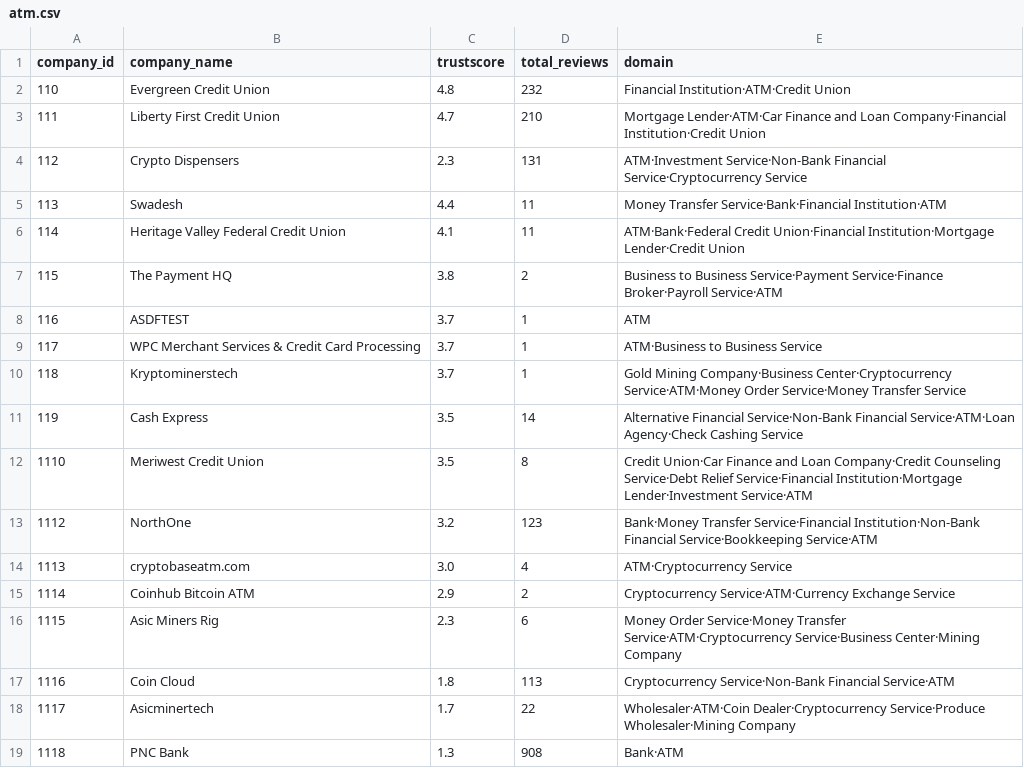
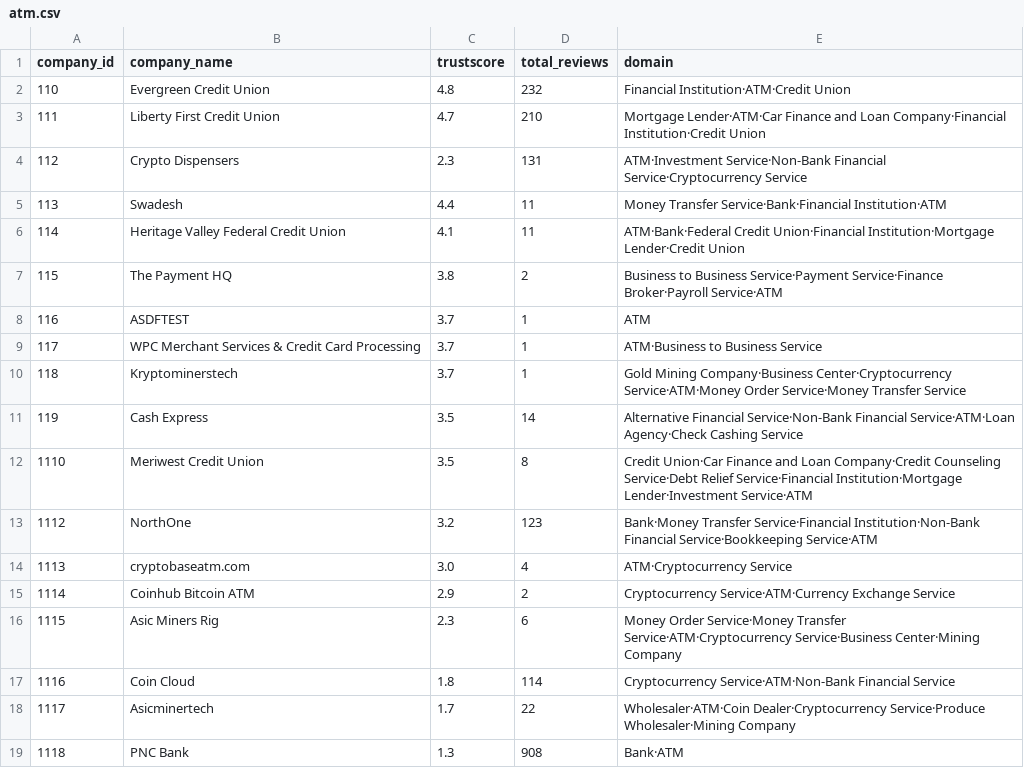
Before and after one commit to metkapinezic/SupplyChain, a CSV file: Application/output/atm.csv, drawn as a sheet.

```diff
--- a/Application/output/atm.csv
+++ b/Application/output/atm.csv
@@ -16,3 +16,3 @@ company_id,company_name,trustscore,total_reviews,domain
 1115,Asic Miners Rig,2.3,6,Money Order Service·Money Transfer Service·ATM·Cryptocurrency Service·Business Center·Mining Company
-1116,Coin Cloud,1.8,113,Cryptocurrency Service·Non-Bank Financial Service·ATM
+1116,Coin Cloud,1.8,114,Cryptocurrency Service·ATM·Non-Bank Financial Service
 1117,Asicminertech,1.7,22,Wholesaler·ATM·Coin Dealer·Cryptocurrency Service·Produce Wholesaler·Mining Company
```
Also changed, not shown: Application/output/app_reviews.csv, Application/output/company_details.csv, 3 other files.
